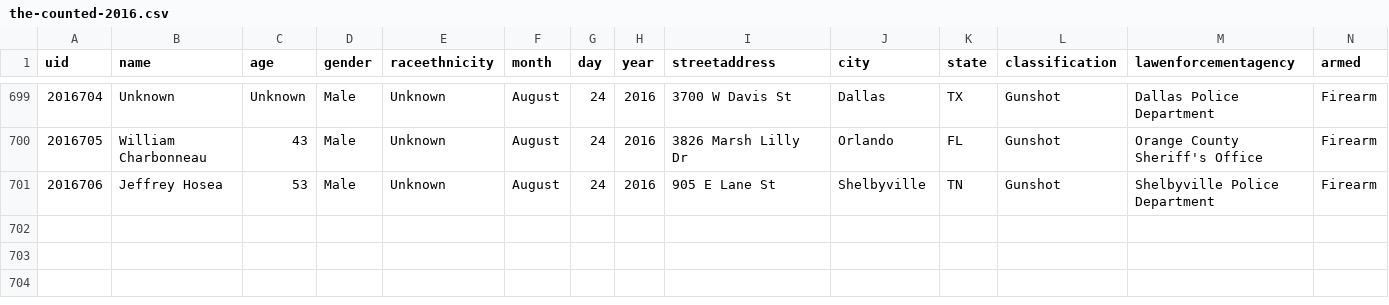
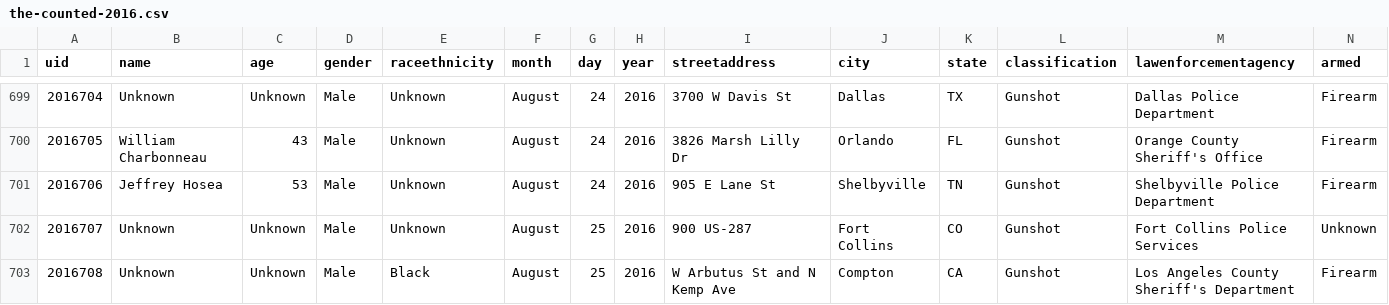
Before and after one commit to flother/thecounted, a CSV file: data/the-counted-2016.csv, drawn as a sheet; only a part is shown, gaps mark what is left out; the diff names each change by its address in the sheet, - before the commit and + after, or states it on an @@ line.

Commit message:
Add Unknown, Unknown

```diff
--- a/data/the-counted-2016.csv
+++ b/data/the-counted-2016.csv
+row 702: 2016707 | Unknown | Unknown | Male | Unknown | August | 25 | 2016 | 900 US-287 | Fort Collins | CO | Gunshot | Fort Collins Police Services | Unknown
+row 703: 2016708 | Unknown | Unknown | Male | Black | August | 25 | 2016 | W Arbutus St and N Kemp Ave | Compton | CA | Gunshot | Los Angeles County Sheriff's Department | Firearm
```
